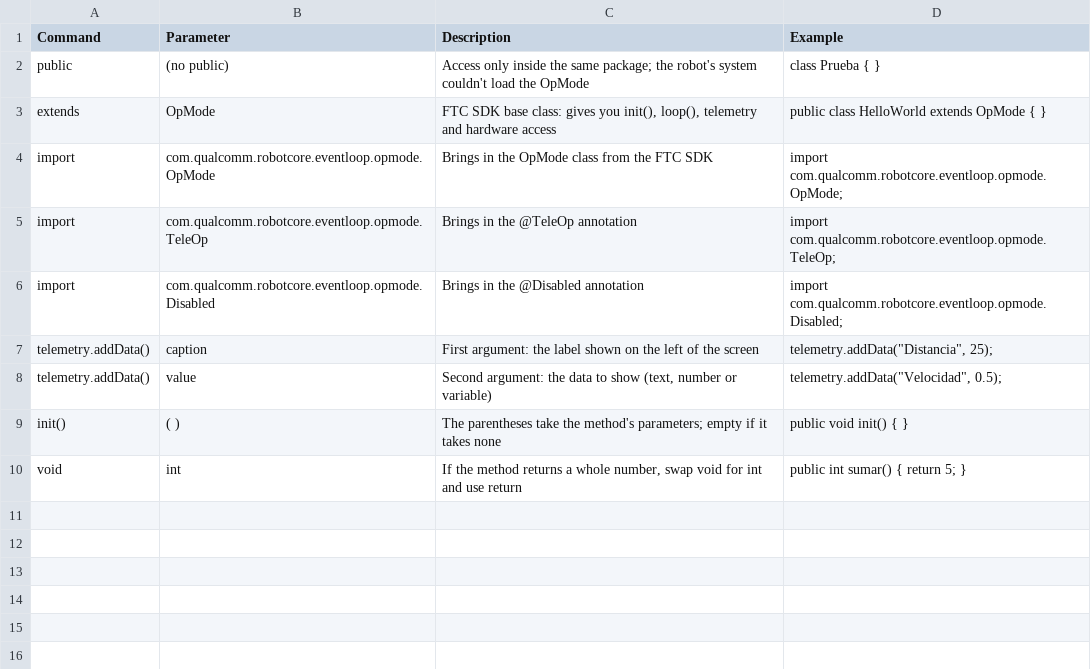
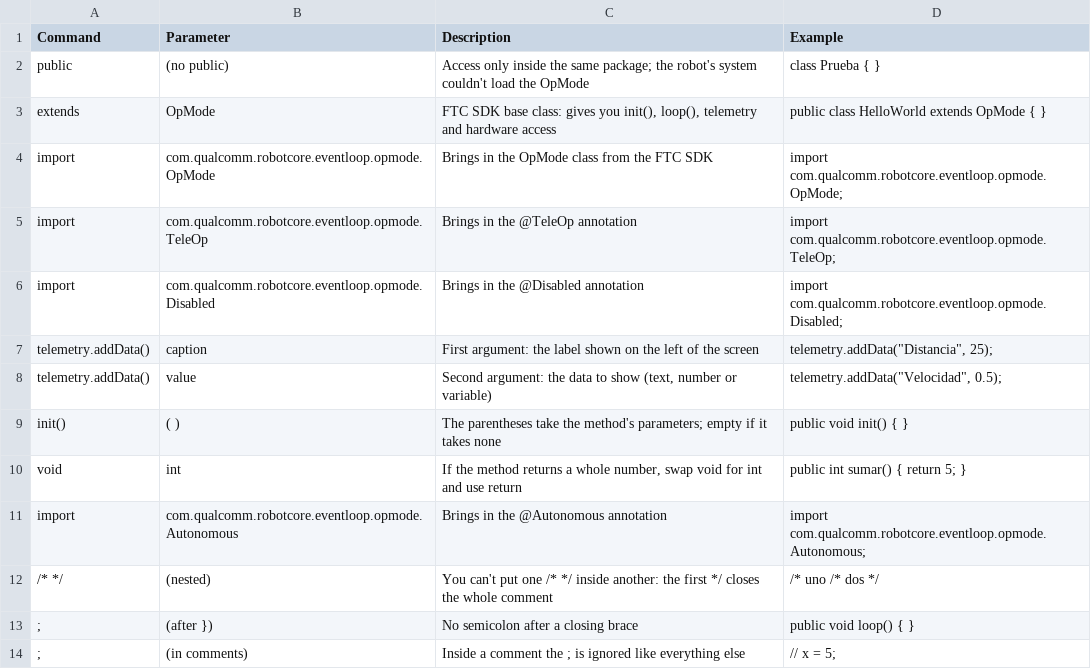
Before and after one commit to TrueOwl-Override/Java-Scripting, a CSV file: data/parameters.csv, drawn as a sheet.

```diff
--- a/data/parameters.csv
+++ b/data/parameters.csv
@@ -10 +10,5 @@ init(),( ),The parentheses take the method's parameters; empty if it takes none,
 void,int,"If the method returns a whole number, swap void for int and use return",public int sumar() { return 5; }
+import,com.qualcomm.robotcore.eventloop.opmode.Autonomous,Brings in the @Autonomous annotation,import com.qualcomm.robotcore.eventloop.opmode.Autonomous;
+/* */,(nested),You can't put one /* */ inside another: the first */ closes the whole comment,/* uno /* dos */
+;,(after }),No semicolon after a closing brace,public void loop() { }
+;,(in comments),Inside a comment the ; is ignored like everything else,// x = 5;
```
Also changed, not shown: data/categories.csv, data/commands.csv, 5 other files.
